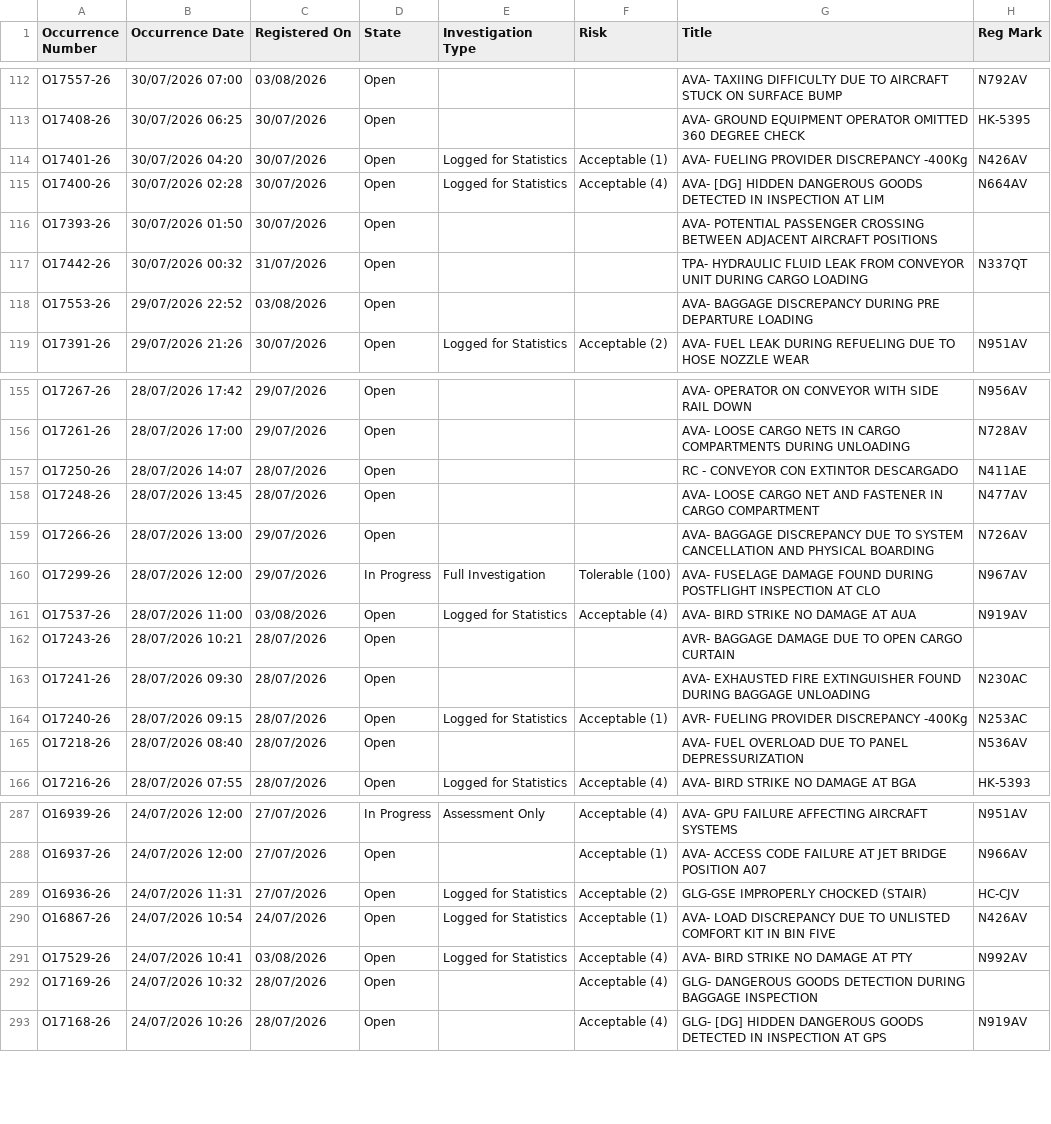
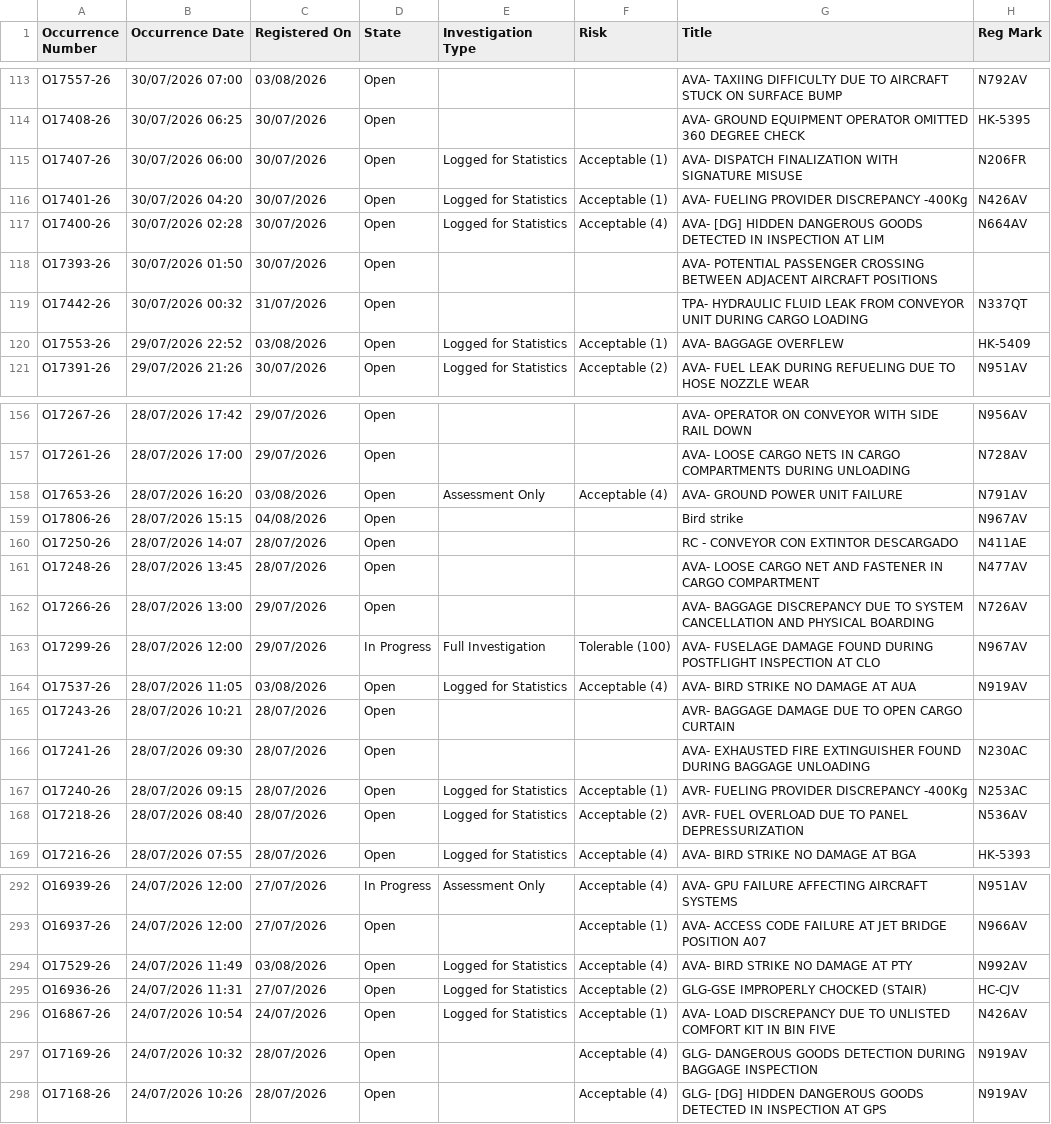
Before and after one commit to luibernip/segops, a CSV file: bitacora_grh.csv, drawn as a sheet; only a part is shown, gaps mark what is left out; the diff covers the shown part only.

```diff
--- a/bitacora_grh.csv
+++ b/bitacora_grh.csv
@@ -113,2 +114,3 @@ O17557-26,30/07/2026 07:00,03/08/2026,Open,,,AVA- TAXIING DIFFICULTY DUE TO AIRC
 O17408-26,30/07/2026 06:25,30/07/2026,Open,,,AVA- GROUND EQUIPMENT OPERATOR OMITTED 360 DEGREE CHECK,HK-5395
+O17407-26,30/07/2026 06:00,30/07/2026,Open,Logged for Statistics,Acceptable (1),AVA- DISPATCH FINALIZATION WITH SIGNATURE MISUSE,N206FR
 O17401-26,30/07/2026 04:20,30/07/2026,Open,Logged for Statistics,Acceptable (1),AVA- FUELING PROVIDER DISCREPANCY -400Kg,N426AV
@@ -117,3 +119,3 @@ O17393-26,30/07/2026 01:50,30/07/2026,Open,,,AVA- POTENTIAL PASSENGER CROSSING B
 O17442-26,30/07/2026 00:32,31/07/2026,Open,,,TPA- HYDRAULIC FLUID LEAK FROM CONVEYOR UNIT DURING CARGO LOADING,N337QT
-O17553-26,29/07/2026 22:52,03/08/2026,Open,,,AVA- BAGGAGE DISCREPANCY DURING PRE DEPARTURE LOADING,
+O17553-26,29/07/2026 22:52,03/08/2026,Open,Logged for Statistics,Acceptable (1),AVA- BAGGAGE OVERFLEW,HK-5409
 O17391-26,29/07/2026 21:26,30/07/2026,Open,Logged for Statistics,Acceptable (2),AVA- FUEL LEAK DURING REFUELING DUE TO HOSE NOZZLE WEAR,N951AV
@@ -156,2 +157,4 @@ O17267-26,28/07/2026 17:42,29/07/2026,Open,,,AVA- OPERATOR ON CONVEYOR WITH SIDE
 O17261-26,28/07/2026 17:00,29/07/2026,Open,,,AVA- LOOSE CARGO NETS IN CARGO COMPARTMENTS DURING UNLOADING,N728AV
+O17653-26,28/07/2026 16:20,03/08/2026,Open,Assessment Only,Acceptable (4),AVA- GROUND POWER UNIT FAILURE,N791AV
+O17806-26,28/07/2026 15:15,04/08/2026,Open,,,Bird strike,N967AV
 O17250-26,28/07/2026 14:07,28/07/2026,Open,,,RC - CONVEYOR CON EXTINTOR DESCARGADO,N411AE
@@ -160,3 +163,3 @@ O17266-26,28/07/2026 13:00,29/07/2026,Open,,,AVA- BAGGAGE DISCREPANCY DUE TO SYS
 O17299-26,28/07/2026 12:00,29/07/2026,In Progress,Full Investigation,Tolerable (100),AVA- FUSELAGE DAMAGE FOUND DURING POSTFLIGHT INSPECTION AT CLO,N967AV
-O17537-26,28/07/2026 11:00,03/08/2026,Open,Logged for Statistics,Acceptable (4),AVA- BIRD STRIKE NO DAMAGE AT AUA,N919AV
+O17537-26,28/07/2026 11:05,03/08/2026,Open,Logged for Statistics,Acceptable (4),AVA- BIRD STRIKE NO DAMAGE AT AUA,N919AV
 O17243-26,28/07/2026 10:21,28/07/2026,Open,,,AVR- BAGGAGE DAMAGE DUE TO OPEN CARGO CURTAIN,
@@ -164,3 +167,3 @@ O17241-26,28/07/2026 09:30,28/07/2026,Open,,,AVA- EXHAUSTED FIRE EXTINGUISHER FO
 O17240-26,28/07/2026 09:15,28/07/2026,Open,Logged for Statistics,Acceptable (1),AVR- FUELING PROVIDER DISCREPANCY -400Kg,N253AC
-O17218-26,28/07/2026 08:40,28/07/2026,Open,,,AVA- FUEL OVERLOAD DUE TO PANEL DEPRESSURIZATION,N536AV
+O17218-26,28/07/2026 08:40,28/07/2026,Open,Logged for Statistics,Acceptable (2),AVR- FUEL OVERLOAD DUE TO PANEL DEPRESSURIZATION,N536AV
 O17216-26,28/07/2026 07:55,28/07/2026,Open,Logged for Statistics,Acceptable (4),AVA- BIRD STRIKE NO DAMAGE AT BGA,HK-5393
@@ -288,6 +293,6 @@ O16939-26,24/07/2026 12:00,27/07/2026,In Progress,Assessment Only,Acceptable (4)
 O16937-26,24/07/2026 12:00,27/07/2026,Open,,Acceptable (1),AVA- ACCESS CODE FAILURE AT JET BRIDGE POSITION A07,N966AV
+O17529-26,24/07/2026 11:49,03/08/2026,Open,Logged for Statistics,Acceptable (4),AVA- BIRD STRIKE NO DAMAGE AT PTY,N992AV
 O16936-26,24/07/2026 11:31,27/07/2026,Open,Logged for Statistics,Acceptable (2),GLG-GSE IMPROPERLY CHOCKED (STAIR),HC-CJV
 O16867-26,24/07/2026 10:54,24/07/2026,Open,Logged for Statistics,Acceptable (1),AVA- LOAD DISCREPANCY DUE TO UNLISTED COMFORT KIT IN BIN FIVE,N426AV
-O17529-26,24/07/2026 10:41,03/08/2026,Open,Logged for Statistics,Acceptable (4),AVA- BIRD STRIKE NO DAMAGE AT PTY,N992AV
-O17169-26,24/07/2026 10:32,28/07/2026,Open,,Acceptable (4),GLG- DANGEROUS GOODS DETECTION DURING BAGGAGE INSPECTION,
+O17169-26,24/07/2026 10:32,28/07/2026,Open,,Acceptable (4),GLG- DANGEROUS GOODS DETECTION DURING BAGGAGE INSPECTION,N919AV
 O17168-26,24/07/2026 10:26,28/07/2026,Open,,Acceptable (4),GLG- [DG] HIDDEN DANGEROUS GOODS DETECTED IN INSPECTION AT GPS,N919AV
```
Also changed, not shown: 6 added rows, 1 removed row and 11 edited cells elsewhere in this file, bitacora_cbn.csv, bitacora_frm.csv, 6 other files.
